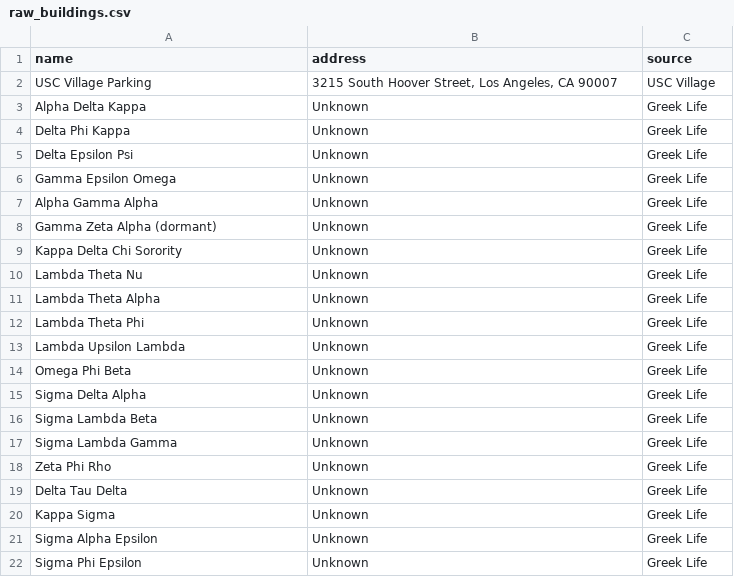
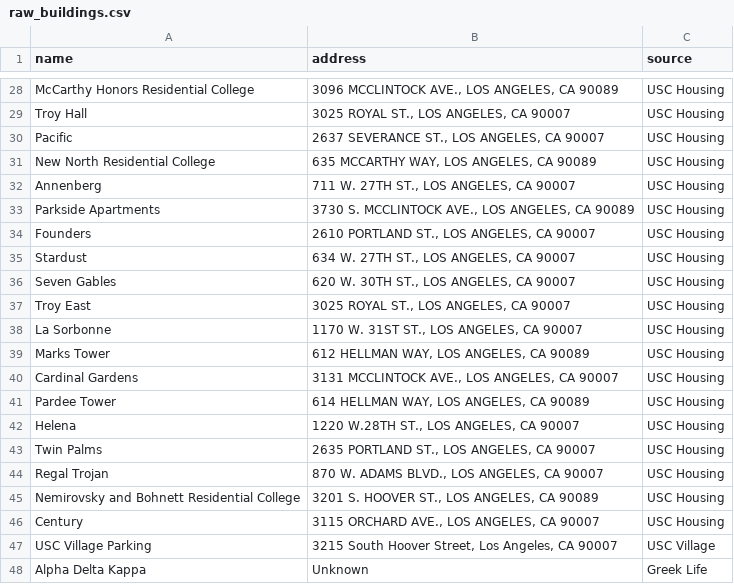
Before and after one commit to DikshantBadawadagi/Geolocation_based_Data_Wrangling, a CSV file: data/raw/raw_buildings.csv, drawn as a sheet; only a part is shown, gaps mark what is left out; the shorter side is filled out with more unchanged rows; the diff covers the shown part only.

```diff
--- a/data/raw/raw_buildings.csv
+++ b/data/raw/raw_buildings.csv
@@ -2 +28,20 @@ name,address,source
+McCarthy Honors Residential College,"3096 MCCLINTOCK AVE., LOS ANGELES, CA 90089",USC Housing
+Troy Hall,"3025 ROYAL ST., LOS ANGELES, CA 90007",USC Housing
+Pacific,"2637 SEVERANCE ST., LOS ANGELES, CA 90007",USC Housing
+New North Residential College,"635 MCCARTHY WAY, LOS ANGELES, CA 90089",USC Housing
+Annenberg,"711 W. 27TH ST., LOS ANGELES, CA 90007",USC Housing
+Parkside Apartments,"3730 S. MCCLINTOCK AVE., LOS ANGELES, CA 90089",USC Housing
+Founders,"2610 PORTLAND ST., LOS ANGELES, CA 90007",USC Housing
+Stardust,"634 W. 27TH ST., LOS ANGELES, CA 90007",USC Housing
+Seven Gables,"620 W. 30TH ST., LOS ANGELES, CA 90007",USC Housing
+Troy East,"3025 ROYAL ST., LOS ANGELES, CA 90007",USC Housing
+La Sorbonne,"1170 W. 31ST ST., LOS ANGELES, CA 90007",USC Housing
+Marks Tower,"612 HELLMAN WAY, LOS ANGELES, CA 90089",USC Housing
+Cardinal Gardens,"3131 MCCLINTOCK AVE., LOS ANGELES, CA 90007",USC Housing
+Pardee Tower,"614 HELLMAN WAY, LOS ANGELES, CA 90089",USC Housing
+Helena,"1220 W.28TH ST., LOS ANGELES, CA 90007",USC Housing
+Twin Palms,"2635 PORTLAND ST., LOS ANGELES, CA 90007",USC Housing
+Regal Trojan,"870 W. ADAMS BLVD., LOS ANGELES, CA 90007",USC Housing
+Nemirovsky and Bohnett Residential College,"3201 S. HOOVER ST., LOS ANGELES, CA 90089",USC Housing
+Century,"3115 ORCHARD AVE., LOS ANGELES, CA 90007",USC Housing
 USC Village Parking,"3215 South Hoover Street, Los Angeles, CA 90007",USC Village
```
Also changed, not shown: 26 added rows elsewhere in this file, 23 other files.
